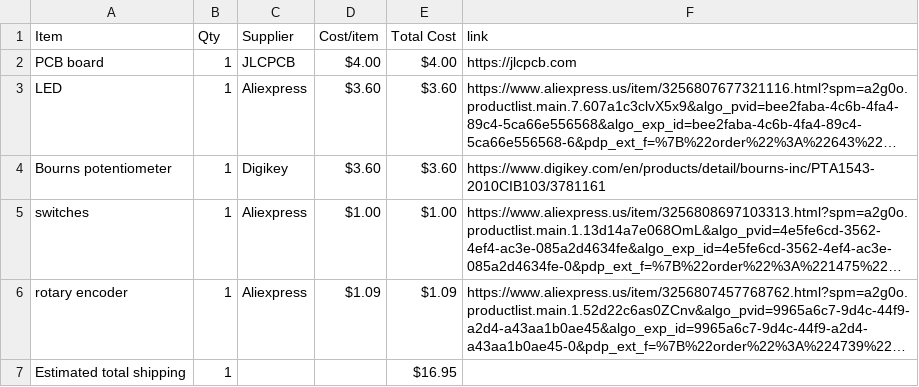
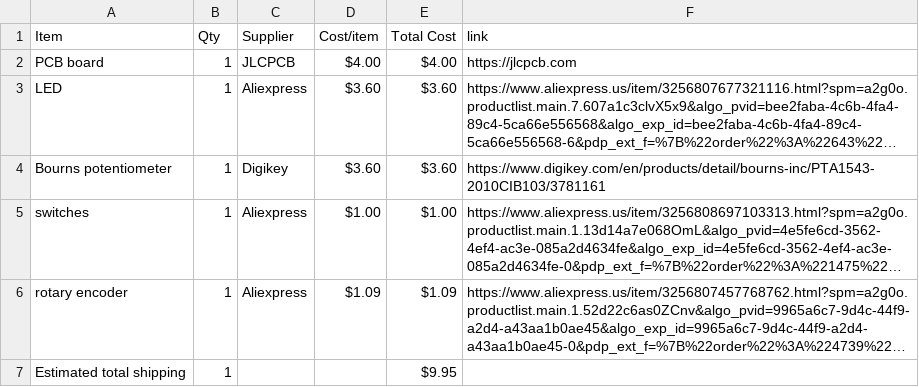
Before and after one commit to eh39492/midi, a CSV file: BOM.csv, drawn as a sheet; long unchanged cells end in …; the diff names each change by its address in the sheet, - before the commit and + after, or states it on an @@ line.

Commit message:
Sync Midi Keyboard from Half Life

```diff
--- a/BOM.csv
+++ b/BOM.csv
-E7 (Total Cost): $16.95
+E7 (Total Cost): $9.95
```
